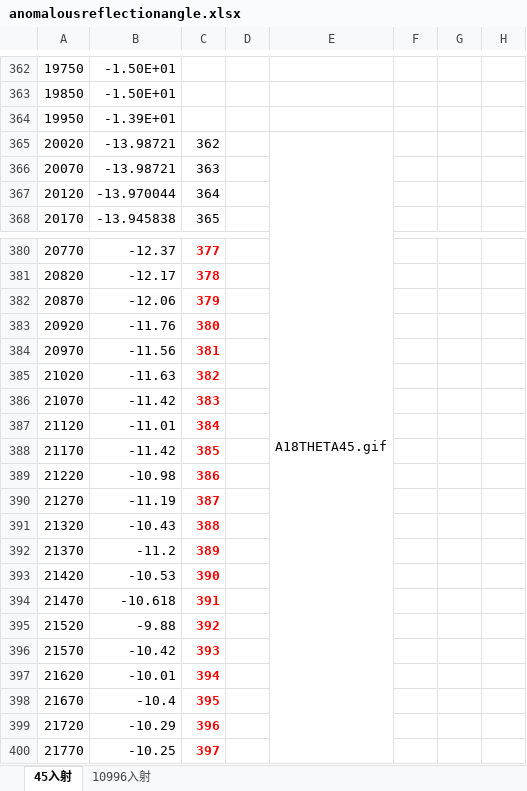
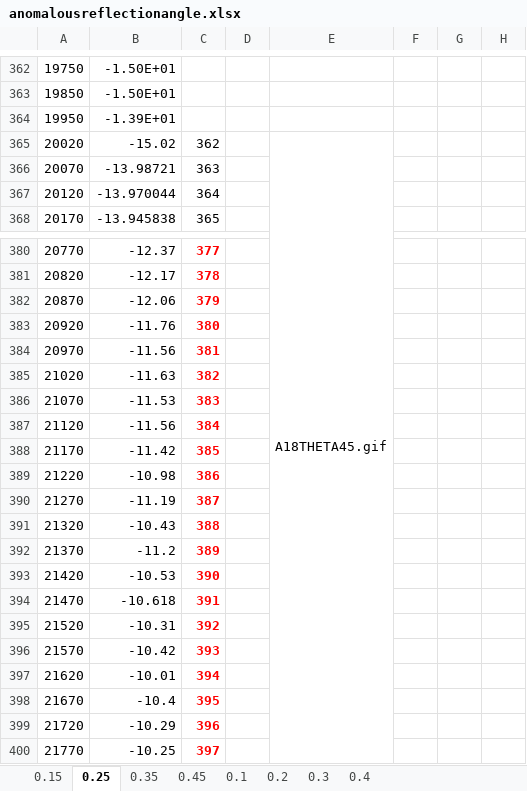
Before and after one commit to Mark-Han/StripeSlope_in_Matlab, an Excel workbook: anomalousreflectionangle.xlsx, sheet 0.25, drawn as a sheet; only a part is shown, gaps mark what is left out; values as stored, in another font and other column widths than the file's, no borders; charts and pictures not drawn; the diff names each change by its address in the sheet, - before the commit and + after, or states it on an @@ line.

```diff
--- a/anomalousreflectionangle.xlsx (sheet 0.25)
+++ b/anomalousreflectionangle.xlsx (sheet 0.25)
-sheet tab: 45入射
+sheet tab: 0.25
-sheet tab: 10996入射
+sheet tab: 0.35
+sheet tab: 0.15
+sheet tab: 0.45
+sheet tab: 0.1
+sheet tab: 0.2
+sheet tab: 0.3
+sheet tab: 0.4
-B365: -13.98721
+B365: -15.02
-B386: -11.42
+B386: -11.53
-B387: -11.01
+B387: -11.56
-B395: -9.88
+B395: -10.31
```
Also changed, not shown: charts or pictures, 7 other files.
